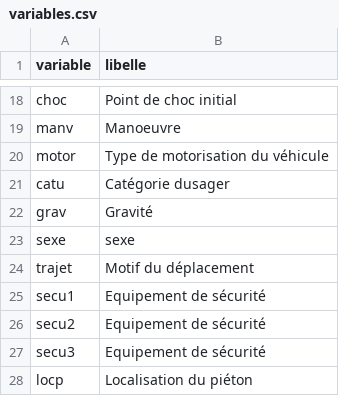
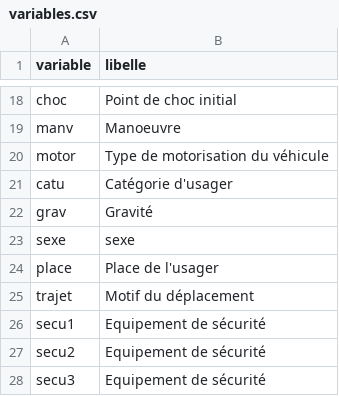
Before and after one commit to karatruc/Accidents, a CSV file: variables.csv, drawn as a sheet; only a part is shown, gaps mark what is left out; the shorter side is filled out with more unchanged rows.

Commit message:
ajout place

```diff
--- a/variables.csv
+++ b/variables.csv
@@ -20,5 +20,6 @@ manv;Manoeuvre
 motor;Type de motorisation du véhicule
-catu;Catégorie dusager
+catu;Catégorie d'usager
 grav;Gravité
 sexe;sexe
+place;Place de l'usager
 trajet;Motif du déplacement
```
